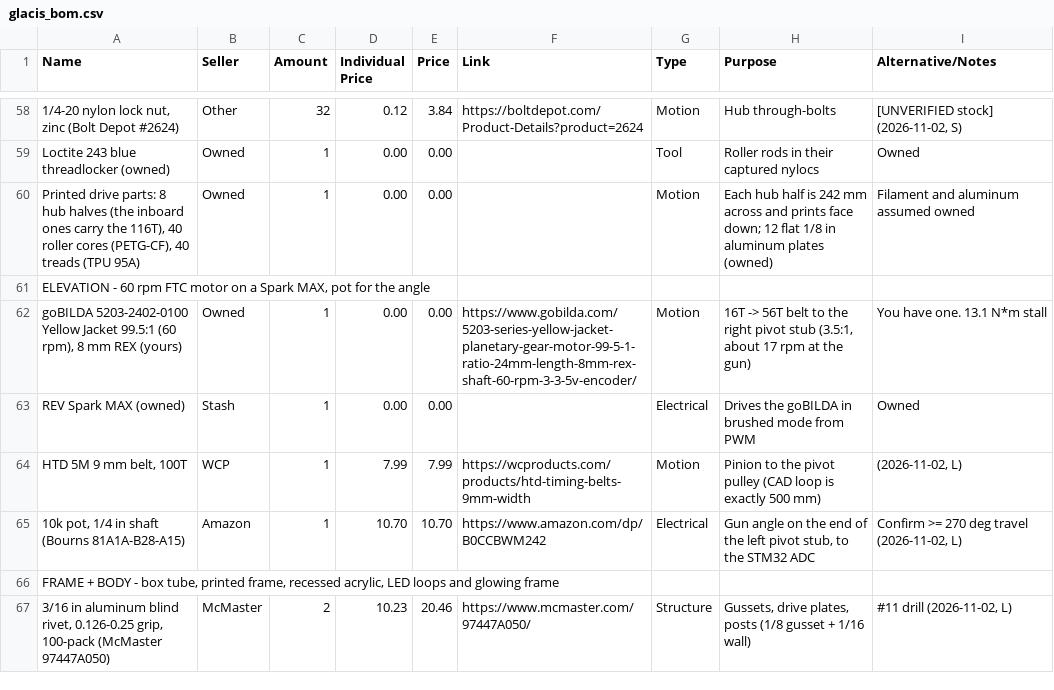
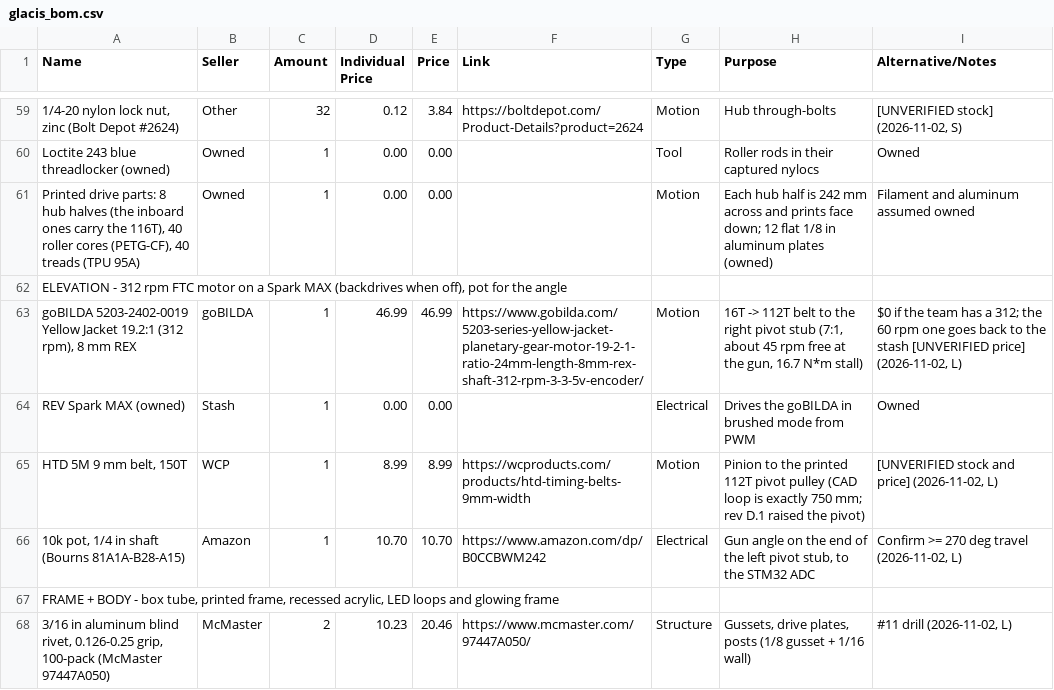
Before and after one commit to ElMagoCT/brophy-tshirt-cannon, a CSV file: bom/glacis_bom.csv, drawn as a sheet; only a part is shown, gaps mark what is left out; the diff covers the shown part only.

```diff
--- a/bom/glacis_bom.csv
+++ b/bom/glacis_bom.csv
@@ -60,6 +61,6 @@ Loctite 243 blue threadlocker (owned),Owned,1,0.00,0.00,,Tool,Roller rods in the
 "Printed drive parts: 8 hub halves (the inboard ones carry the 116T), 40 roller cores (PETG-CF), 40 treads (TPU 95A)",Owned,1,0.00,0.00,,Motion,Each hub half is 242 mm across and prints face down; 12 flat 1/8 in aluminum plates (owned),Filament and aluminum assumed owned
-"ELEVATION - 60 rpm FTC motor on a Spark MAX, pot for the angle"
-"goBILDA 5203-2402-0100 Yellow Jacket 99.5:1 (60 rpm), 8 mm REX (yours)",Owned,1,0.00,0.00,https://www.gobilda.com/5203-series-yellow-jacket-planetary-gear-motor-99-5-1-ratio-24mm-length-8mm-rex-shaft-60-rpm-3-3-5v-encoder/,Motion,"16T -> 56T belt to the right pivot stub (3.5:1, about 17 rpm at the gun)",You have one. 13.1 N*m stall
+"ELEVATION - 312 rpm FTC motor on a Spark MAX (backdrives when off), pot for the angle"
+"goBILDA 5203-2402-0019 Yellow Jacket 19.2:1 (312 rpm), 8 mm REX",goBILDA,1,46.99,46.99,https://www.gobilda.com/5203-series-yellow-jacket-planetary-gear-motor-19-2-1-ratio-24mm-length-8mm-rex-shaft-312-rpm-3-3-5v-encoder/,Motion,"16T -> 112T belt to the right pivot stub (7:1, about 45 rpm free at the gun, 16.7 N*m stall)","$0 if the team has a 312; the 60 rpm one goes back to the stash [UNVERIFIED price] (2026-11-02, L)"
 REV Spark MAX (owned),Stash,1,0.00,0.00,,Electrical,Drives the goBILDA in brushed mode from PWM,Owned
-"HTD 5M 9 mm belt, 100T",WCP,1,7.99,7.99,https://wcproducts.com/products/htd-timing-belts-9mm-width,Motion,Pinion to the pivot pulley (CAD loop is exactly 500 mm),"(2026-11-02, L)"
+"HTD 5M 9 mm belt, 150T",WCP,1,8.99,8.99,https://wcproducts.com/products/htd-timing-belts-9mm-width,Motion,Pinion to the printed 112T pivot pulley (CAD loop is exactly 750 mm; rev D.1 raised the pivot),"[UNVERIFIED stock and price] (2026-11-02, L)"
 "10k pot, 1/4 in shaft (Bourns 81A1A-B28-A15)",Amazon,1,10.70,10.70,https://www.amazon.com/dp/B0CCBWM242,Electrical,"Gun angle on the end of the left pivot stub, to the STM32 ADC","Confirm >= 270 deg travel (2026-11-02, L)"
```
Also changed, not shown: 2 added rows, 1 removed row and 14 edited cells elsewhere in this file, cad/glacis/out/parts_from_cad.csv, 17 other files.
